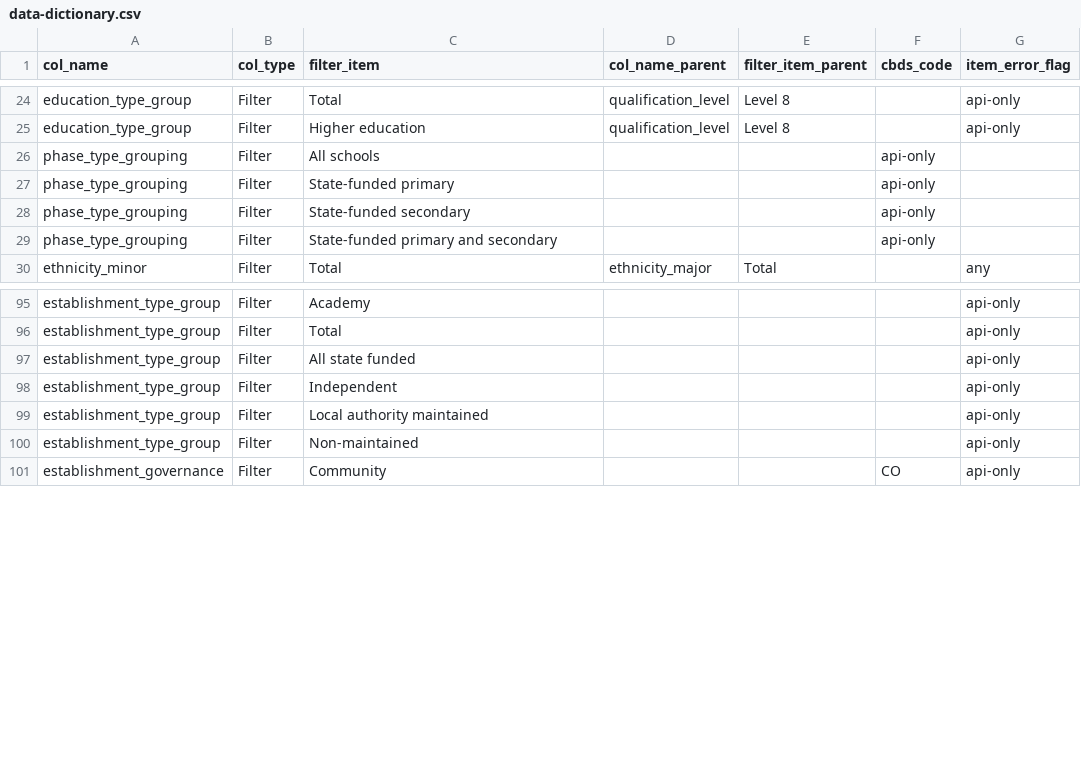
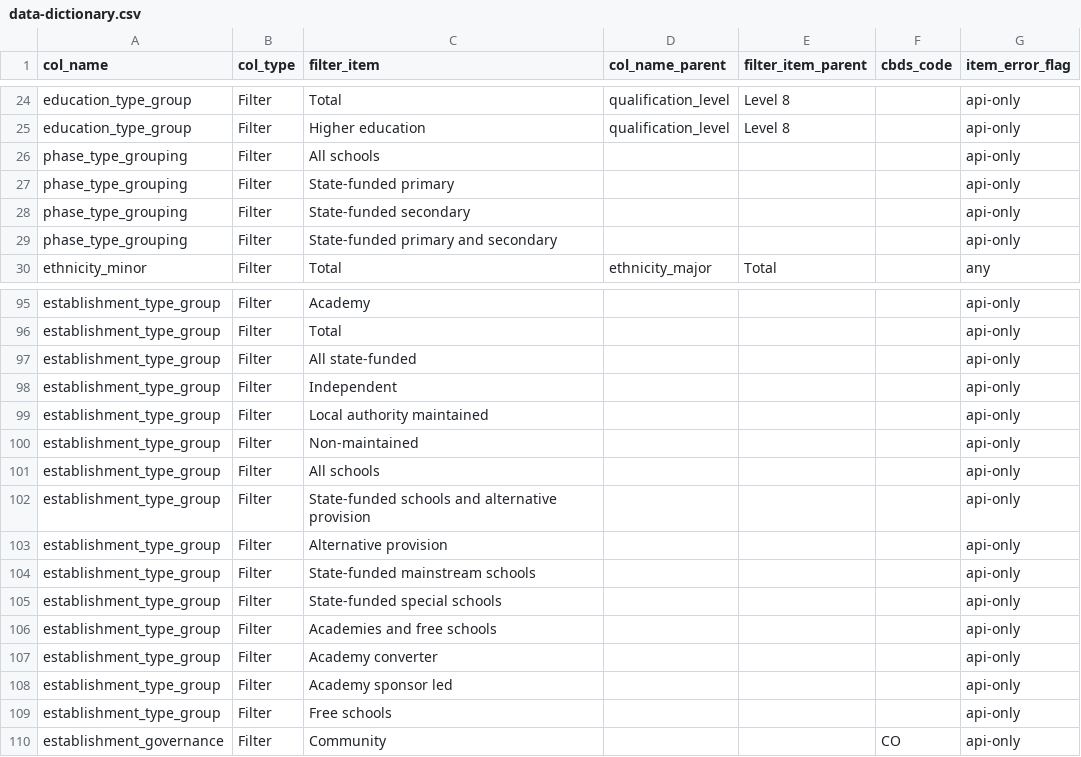
Before and after one commit to dfe-analytical-services/dfe-published-data-qa, a CSV file: data/data-dictionary.csv, drawn as a sheet; only a part is shown, gaps mark what is left out.

Commit message:
Added more categories in the data dictionary for establishment type group (#153)
* added more categories in the data dictionary for establishment type group

* adding - in state funded and moving commas to after api-only

```diff
--- a/data/data-dictionary.csv
+++ b/data/data-dictionary.csv
@@ -25,6 +25,6 @@ education_type_group,Filter,Total,qualification_level,Level 8,,api-only
 education_type_group,Filter,Higher education,qualification_level,Level 8,,api-only
-phase_type_grouping,Filter,All schools,,,api-only
-phase_type_grouping,Filter,State-funded primary,,,api-only
-phase_type_grouping,Filter,State-funded secondary,,,api-only
-phase_type_grouping,Filter,State-funded primary and secondary,,,api-only
+phase_type_grouping,Filter,All schools,,,,api-only
+phase_type_grouping,Filter,State-funded primary,,,,api-only
+phase_type_grouping,Filter,State-funded secondary,,,,api-only
+phase_type_grouping,Filter,State-funded primary and secondary,,,,api-only
 ethnicity_minor,Filter,Total,ethnicity_major,Total,,any
@@ -96,3 +96,3 @@ establishment_type_group,Filter,Academy,,,,api-only
 establishment_type_group,Filter,Total,,,,api-only
-establishment_type_group,Filter,All state funded,,,,api-only
+establishment_type_group,Filter,All state-funded,,,,api-only
 establishment_type_group,Filter,Independent,,,,api-only
@@ -100,2 +100,11 @@ establishment_type_group,Filter,Local authority maintained,,,,api-only
 establishment_type_group,Filter,Non-maintained,,,,api-only
+establishment_type_group,Filter,All schools,,,,api-only
+establishment_type_group,Filter,State-funded schools and alternative provision,,,,api-only
+establishment_type_group,Filter,Alternative provision,,,,api-only
+establishment_type_group,Filter,State-funded mainstream schools,,,,api-only
+establishment_type_group,Filter,State-funded special schools,,,,api-only
+establishment_type_group,Filter,Academies and free schools,,,,api-only
+establishment_type_group,Filter,Academy converter,,,,api-only
+establishment_type_group,Filter,Academy sponsor led,,,,api-only
+establishment_type_group,Filter,Free schools,,,,api-only
 establishment_governance,Filter,Community,,,CO,api-only
```
Also changed, not shown: 1 other file.
